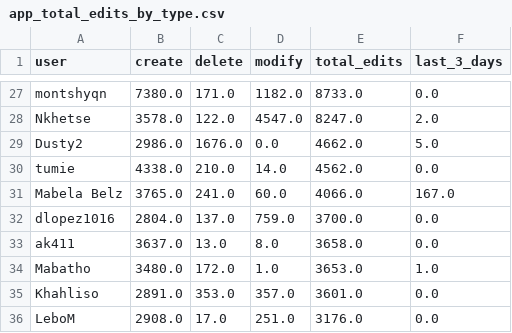
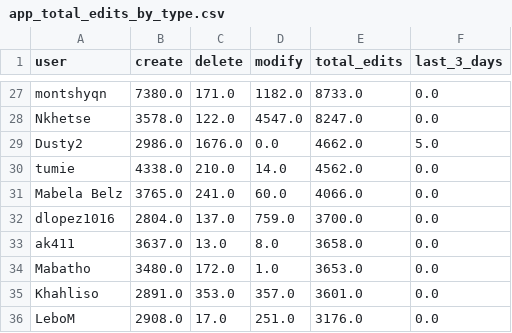
Before and after one commit to rustyb/osm-meta-util, a CSV file: app_total_edits_by_type.csv, drawn as a sheet; only a part is shown, gaps mark what is left out; the diff covers the shown part only; the diff names each change by its address in the sheet, - before the commit and + after, or states it on an @@ line.

```diff
--- a/app_total_edits_by_type.csv
+++ b/app_total_edits_by_type.csv
-F28 (last_3_days): 2.0
+F28 (last_3_days): 0.0
-F31 (last_3_days): 167.0
+F31 (last_3_days): 0.0
-F34 (last_3_days): 1.0
+F34 (last_3_days): 0.0
```
Also changed, not shown: 32 edited cells elsewhere in this file, csv/district_rannking.csv, montly_app_tracking.csv, 2 other files.
